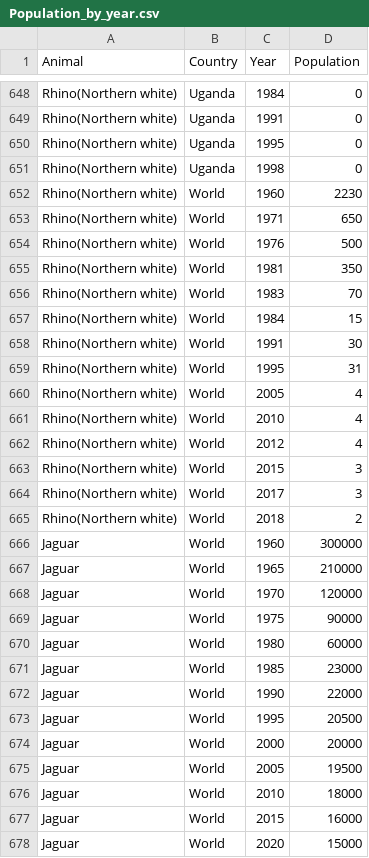
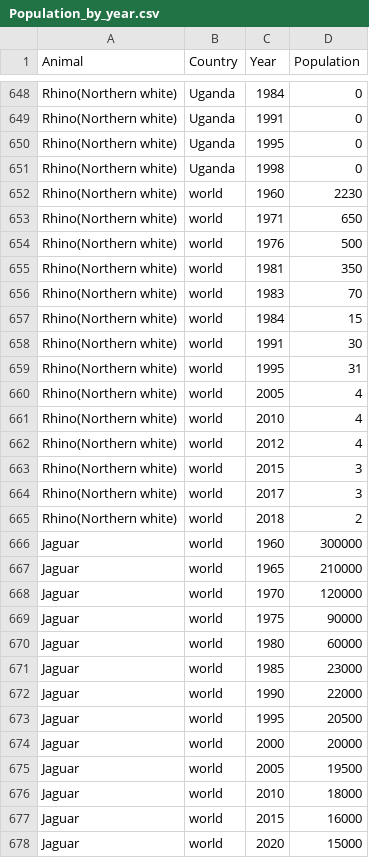
Before and after one commit to vallabhdev/pandas, a CSV file: data/Population_by_year.csv, drawn as a sheet; only a part is shown, gaps mark what is left out; the diff covers the shown part only.

```diff
--- a/data/Population_by_year.csv
+++ b/data/Population_by_year.csv
@@ -651,28 +651,28 @@ Rhino(Northern white),Uganda,1995,0
 Rhino(Northern white),Uganda,1998,0
-Rhino(Northern white),World,1960,2230
-Rhino(Northern white),World,1971,650
-Rhino(Northern white),World,1976,500
-Rhino(Northern white),World,1981,350
-Rhino(Northern white),World,1983,70
-Rhino(Northern white),World,1984,15
-Rhino(Northern white),World,1991,30
-Rhino(Northern white),World,1995,31
-Rhino(Northern white),World,2005,4
-Rhino(Northern white),World,2010,4
-Rhino(Northern white),World,2012,4
-Rhino(Northern white),World,2015,3
-Rhino(Northern white),World,2017,3
-Rhino(Northern white),World,2018,2
-Jaguar,World,1960,300000
-Jaguar,World,1965,210000
-Jaguar,World,1970,120000
-Jaguar,World,1975,90000
-Jaguar,World,1980,60000
-Jaguar,World,1985,23000
-Jaguar,World,1990,22000
-Jaguar,World,1995,20500
-Jaguar,World,2000,20000
-Jaguar,World,2005,19500
-Jaguar,World,2010,18000
-Jaguar,World,2015,16000
-Jaguar,World,2020,15000
+Rhino(Northern white),world,1960,2230
+Rhino(Northern white),world,1971,650
+Rhino(Northern white),world,1976,500
+Rhino(Northern white),world,1981,350
+Rhino(Northern white),world,1983,70
+Rhino(Northern white),world,1984,15
+Rhino(Northern white),world,1991,30
+Rhino(Northern white),world,1995,31
+Rhino(Northern white),world,2005,4
+Rhino(Northern white),world,2010,4
+Rhino(Northern white),world,2012,4
+Rhino(Northern white),world,2015,3
+Rhino(Northern white),world,2017,3
+Rhino(Northern white),world,2018,2
+Jaguar,world,1960,300000
+Jaguar,world,1965,210000
+Jaguar,world,1970,120000
+Jaguar,world,1975,90000
+Jaguar,world,1980,60000
+Jaguar,world,1985,23000
+Jaguar,world,1990,22000
+Jaguar,world,1995,20500
+Jaguar,world,2000,20000
+Jaguar,world,2005,19500
+Jaguar,world,2010,18000
+Jaguar,world,2015,16000
+Jaguar,world,2020,15000
```
Also changed, not shown: 8 added rows and 122 edited cells elsewhere in this file, 1 other file.
